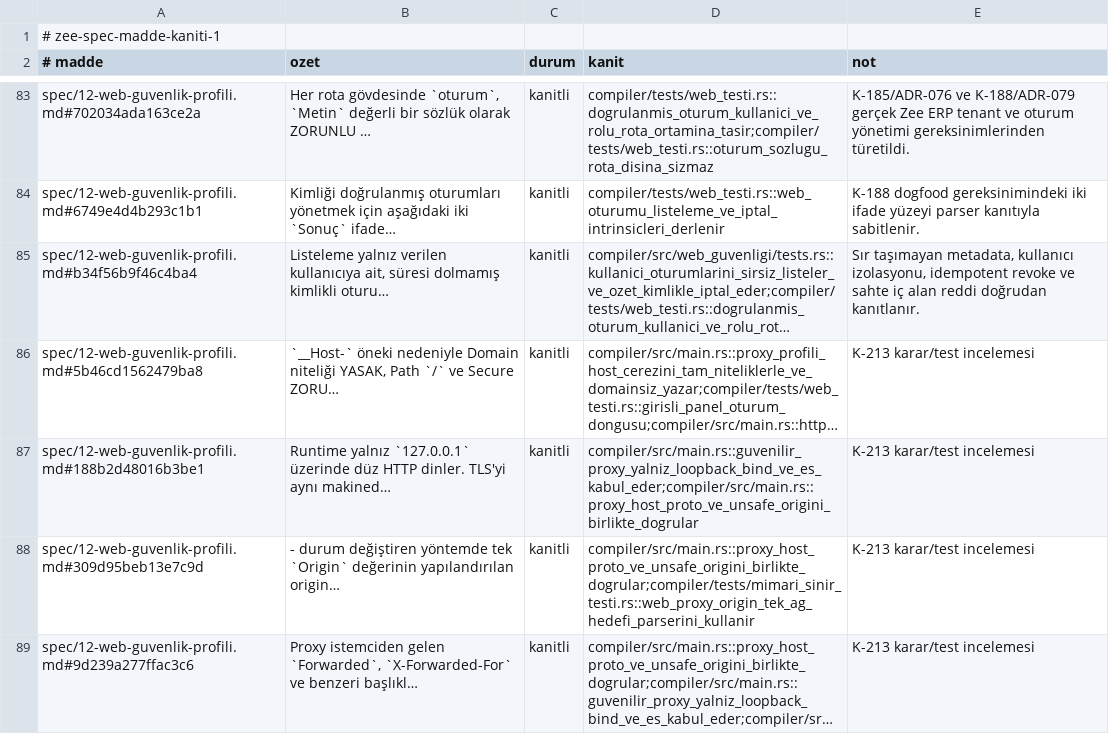
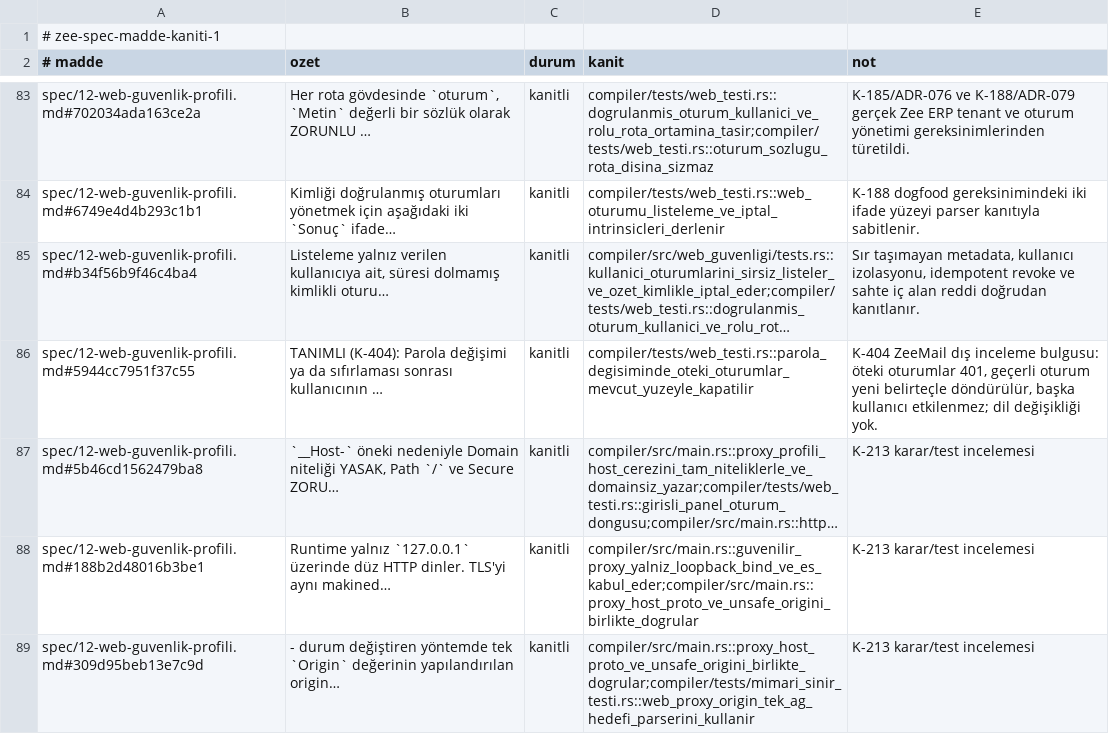
Before and after one commit to merbay-erp/zee, a TSV file: docs/spec-madde-kaniti-v1.tsv, drawn as a sheet; only a part is shown, gaps mark what is left out; the shorter side is filled out with more unchanged rows; long unchanged cells end in …; the diff names each change by its address in the sheet, - before the commit and + after, or states it on an @@ line.

```diff
--- a/docs/spec-madde-kaniti-v1.tsv
+++ b/docs/spec-madde-kaniti-v1.tsv
+row 86: spec/12-web-guvenlik-profili.md#5944cc7951f37c55 | TANIMLI (K-404): Parola değişimi ya da sıfırlaması sonrası kullanıcının … | kanitli | compiler/tests/web_testi.rs::parola_degisiminde_oteki_oturumlar_mevcut_yuzeyle_kapatilir | K-404 ZeeMail dış inceleme bulgusu: öteki oturumlar 401, geçerli oturum yeni belirteçle döndürülür, başka kullanıcı etkilenmez; dil değişikliği yok.
```
Also changed, not shown: docs/guvenlik-bulgulari-v1.tsv, 8 other files.
